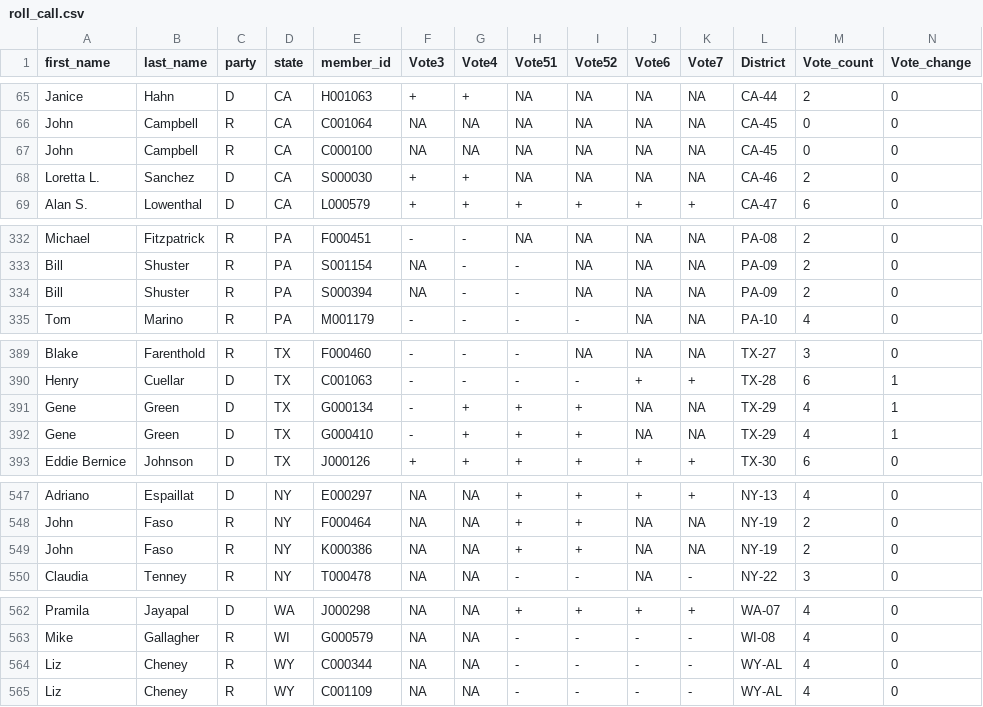
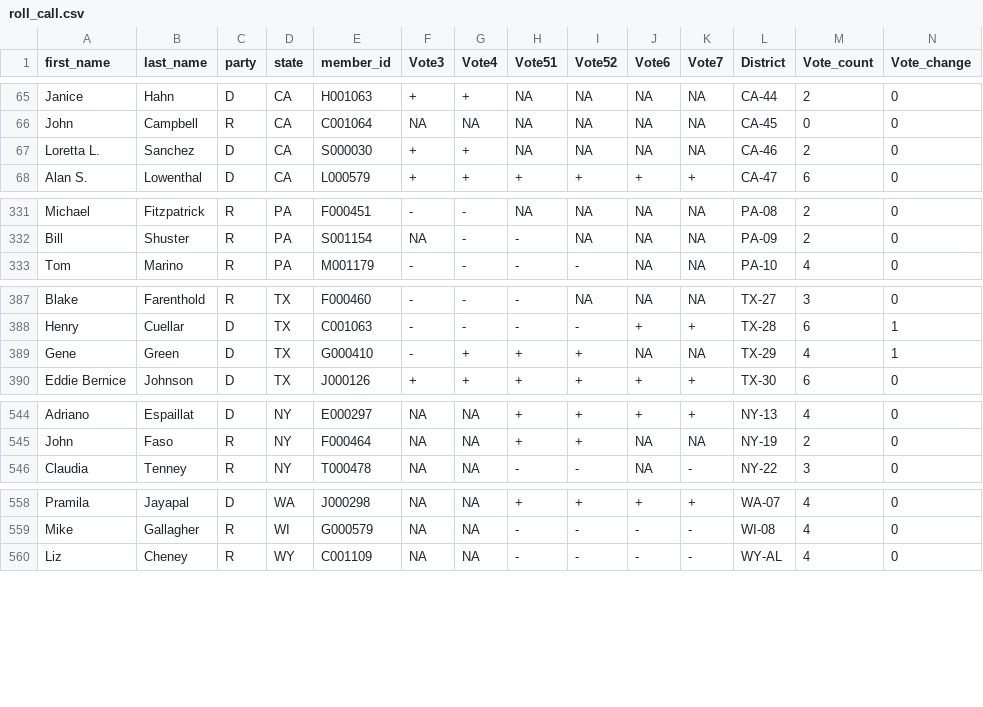
Before and after one commit to minnaheim/contribution_vote_data, a CSV file: data/cleaned/roll_call.csv, drawn as a sheet; only a part is shown, gaps mark what is left out; rows hold the shown columns only; the diff covers the shown part only; the diff names each change by its address in the sheet, - before the commit and + after, or states it on an @@ line.

```diff
--- a/data/cleaned/roll_call.csv
+++ b/data/cleaned/roll_call.csv
-row 67: John | Campbell | R | CA | C000100 | NA | NA | NA | NA | NA | NA | CA-45 | 0 | 0
-row 334: Bill | Shuster | R | PA | S000394 | NA | - | - | NA | NA | NA | PA-09 | 2 | 0
-row 391: Gene | Green | D | TX | G000134 | - | + | + | + | NA | NA | TX-29 | 4 | 1
-row 549: John | Faso | R | NY | K000386 | NA | NA | + | + | NA | NA | NY-19 | 2 | 0
-row 564: Liz | Cheney | R | WY | C000344 | NA | NA | - | - | - | - | WY-AL | 4 | 0
```
Also changed, not shown: 20 edited cells elsewhere in this file, data/cleaned/final_df.csv, data/cleaned/representatives.csv, 6 other files.
